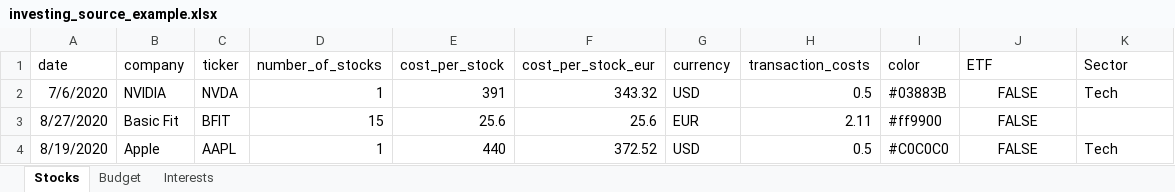
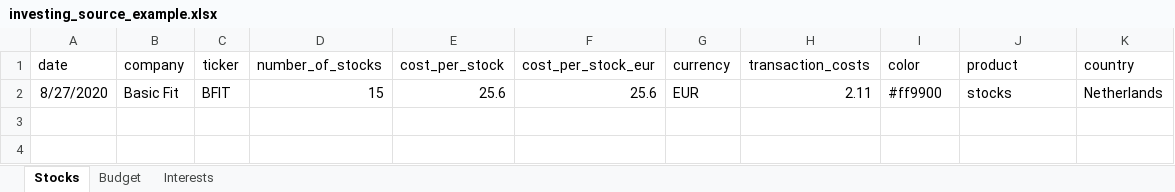
Before and after one commit to ROpdam/investing_dashboard, an Excel workbook: data/investing_source_example.xlsx, sheet Stocks, drawn as a sheet; values as stored, in another font and other column widths than the file's, no borders; removed rows and columns are numbered as before the commit, all else as after; the diff names each change by its address in the sheet, - before the commit and + after, or states it on an @@ line.

Commit message:
updated source example

```diff
--- a/data/investing_source_example.xlsx (sheet Stocks)
+++ b/data/investing_source_example.xlsx (sheet Stocks)
-J1: ETF
+J1: product
-K1: Sector
+K1: country
-row 2: 7/6/2020 | NVIDIA | NVDA | 1 | 391 | 343.32 | USD | 0.5 | #03883B | FALSE | Tech
-J2 (product): FALSE
+J2 (product): stocks
-J2 alignment: center
+J2 alignment: left
-K2 (country): (empty)
+K2 (country): Netherlands
-row 4: 8/19/2020 | Apple | AAPL | 1 | 440 | 372.52 | USD | 0.5 | #C0C0C0 | FALSE | Tech
```
Also changed, not shown: sheet Budget, 2 other files.
